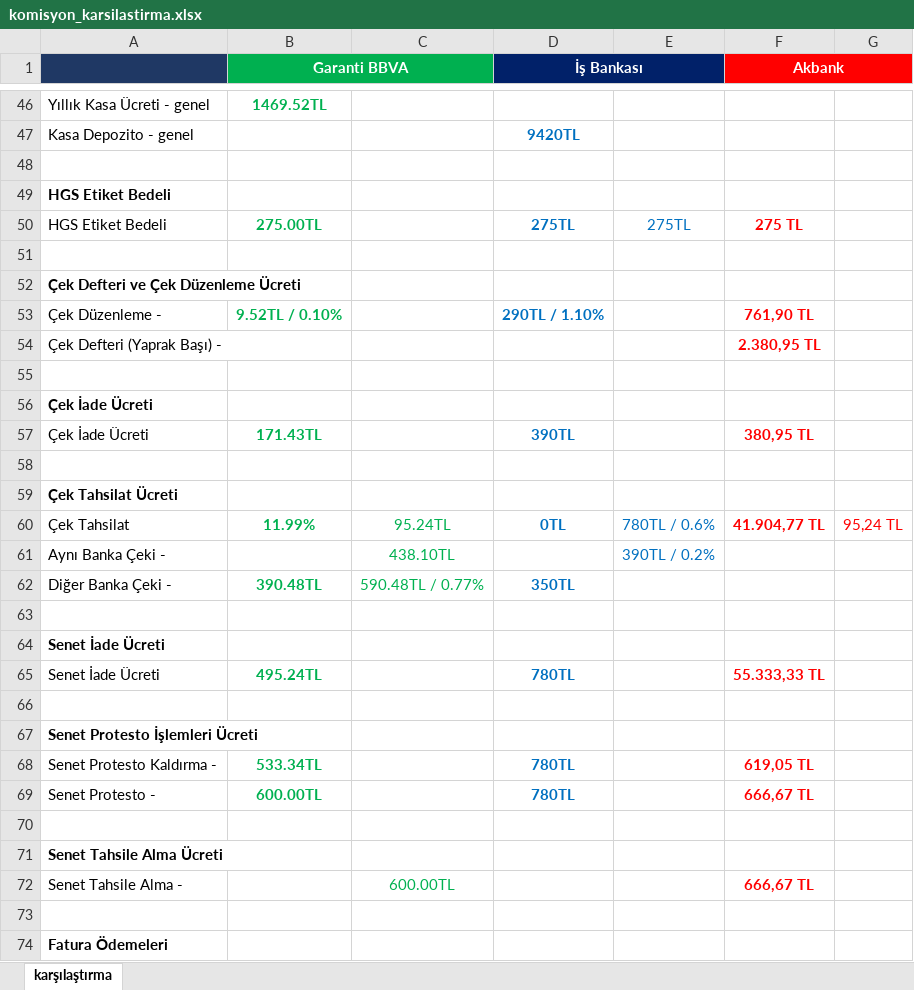
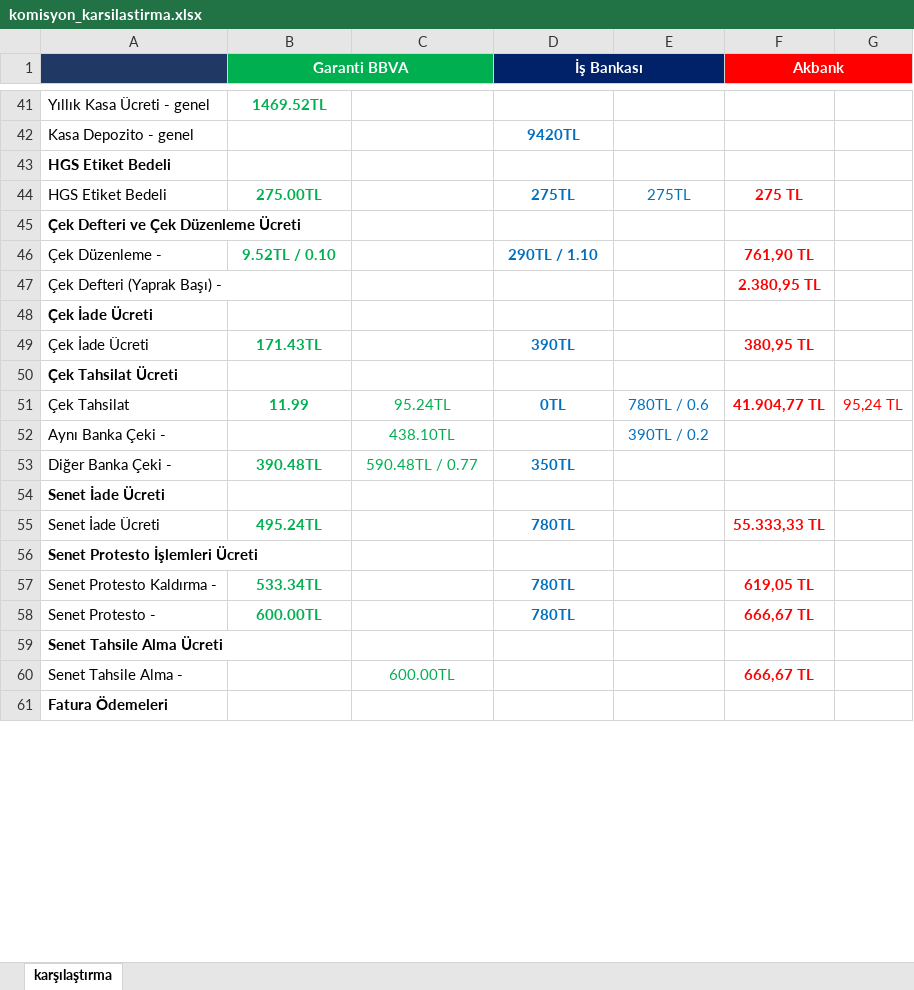
Before and after one commit to ozgeyamc/banka_komisyon_karsilastirma, an Excel workbook: komisyon_karsilastirma.xlsx, sheet karşılaştırma, drawn as a sheet; only a part is shown, gaps mark what is left out; values as stored, in another font and other column widths than the file's, no borders; removed rows and columns are numbered as before the commit, all else as after; the diff covers the shown part only; the diff names each change by its address in the sheet, - before the commit and + after, or states it on an @@ line.

```diff
--- a/komisyon_karsilastirma.xlsx (sheet karşılaştırma)
+++ b/komisyon_karsilastirma.xlsx (sheet karşılaştırma)
-row 48: (empty)
-row 51: (empty)
-B46 (Garanti BBVA): 9.52TL / 0.10%
+B46 (Garanti BBVA): 9.52TL / 0.10
-D46 (İş Bankası): 290TL / 1.10%
+D46 (İş Bankası): 290TL / 1.10
-row 55: (empty)
-row 58: (empty)
-B51 (Garanti BBVA): 11.99%
+B51 (Garanti BBVA): 11.99
-E51: 780TL / 0.6%
+E51: 780TL / 0.6
-E52: 390TL / 0.2%
+E52: 390TL / 0.2
-C53: 590.48TL / 0.77%
+C53: 590.48TL / 0.77
-row 63: (empty)
-row 66: (empty)
-row 70: (empty)
-row 73: (empty)
```
Also changed, not shown: 18 removed rows and 16 edited cells elsewhere in this sheet.
